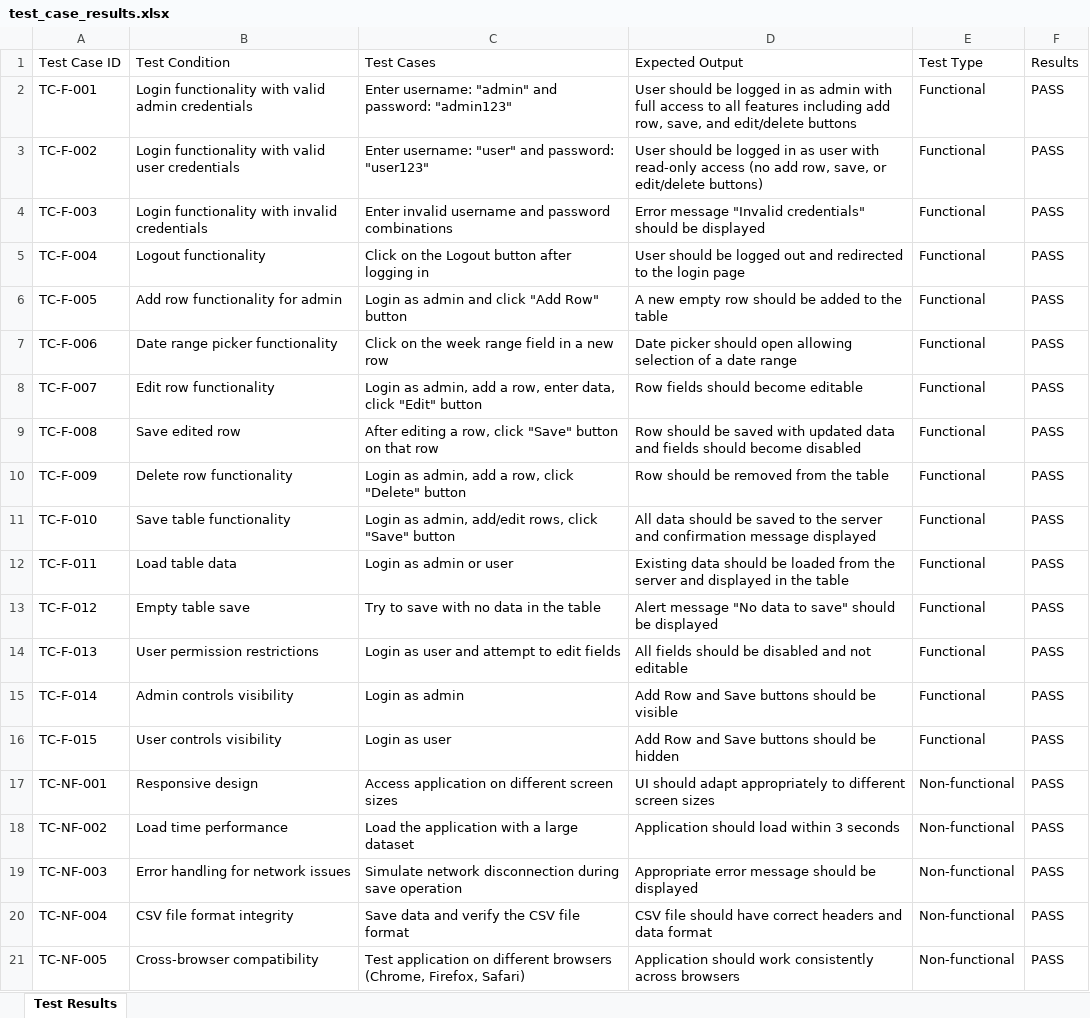
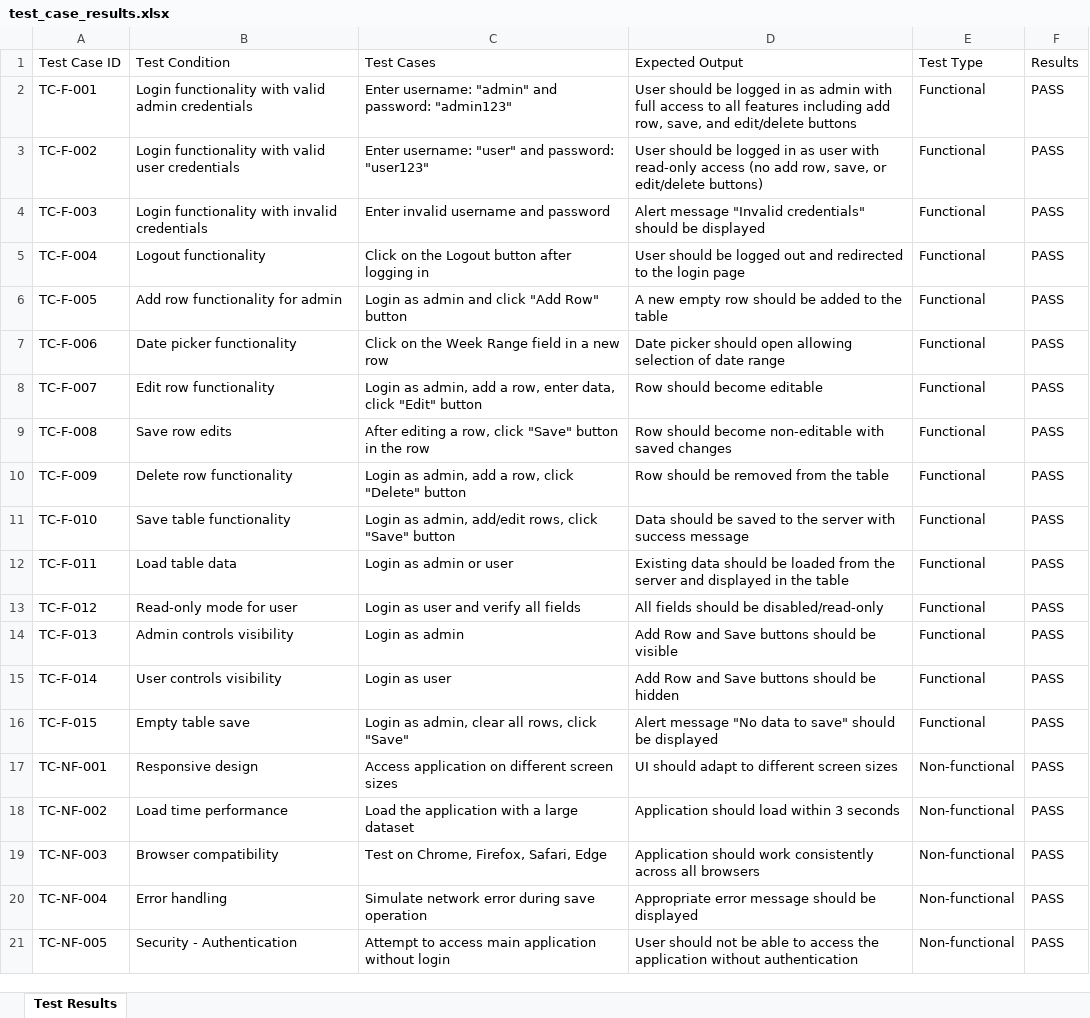
Before and after one commit to dshreya-tsip/WSR_Tool_3, an Excel workbook: test_case_results.xlsx, sheet Test Results, drawn as a sheet; only a part is shown; values as stored, in another font and other column widths than the file's, no borders; the diff covers the shown part only; the diff names each change by its address in the sheet, - before the commit and + after, or states it on an @@ line.

```diff
--- a/test_case_results.xlsx (sheet Test Results)
+++ b/test_case_results.xlsx (sheet Test Results)
-C4 (Test Cases): Enter invalid username and password combinations
+C4 (Test Cases): Enter invalid username and password
-D4 (Expected Output): Error message "Invalid…
+D4 (Expected Output): Alert message "Invalid…
-B7 (Test Condition): Date range picker functionality
+B7 (Test Condition): Date picker functionality
-C7 (Test Cases): Click on the week range field in a new row
+C7 (Test Cases): Click on the Week Range field in a new row
-D7 (Expected Output): …selection of a date range
+D7 (Expected Output): …selection of date range
-D8 (Expected Output): Row fields should become editable
+D8 (Expected Output): Row should become editable
-B9 (Test Condition): Save edited row
+B9 (Test Condition): Save row edits
-C9 (Test Cases): …"Save" button on that row
+C9 (Test Cases): …"Save" button in the row
-D9 (Expected Output): Row should be saved with updated data and fields should become disabled
+D9 (Expected Output): Row should become non-editable with saved changes
-D11 (Expected Output): All data should be saved to the server and confirmation message displayed
+D11 (Expected Output): Data should be saved to the server with success message
-B13 (Test Condition): Empty table save
+B13 (Test Condition): Read-only mode for user
-C13 (Test Cases): Try to save with no data in the table
+C13 (Test Cases): Login as user and verify all fields
-D13 (Expected Output): Alert message "No data to save" should be displayed
+D13 (Expected Output): All fields should be disabled/read-only
-B14 (Test Condition): User permission restrictions
+B14 (Test Condition): Admin controls visibility
-C14 (Test Cases): Login as user and attempt to edit fields
+C14 (Test Cases): Login as admin
-D14 (Expected Output): All fields should be disabled and not editable
+D14 (Expected Output): Add Row and Save buttons should be visible
-B15 (Test Condition): Admin controls visibility
+B15 (Test Condition): User controls visibility
-C15 (Test Cases): Login as admin
+C15 (Test Cases): Login as user
-D15 (Expected Output): Add Row and Save buttons should be visible
+D15 (Expected Output): Add Row and Save buttons should be hidden
-B16 (Test Condition): User controls visibility
+B16 (Test Condition): Empty table save
-C16 (Test Cases): Login as user
+C16 (Test Cases): Login as admin, clear all rows, click "Save"
-D16 (Expected Output): Add Row and Save buttons should be hidden
+D16 (Expected Output): Alert message "No data to save" should be displayed
-D17 (Expected Output): …should adapt appropriately to different…
+D17 (Expected Output): …should adapt to different…
-B19 (Test Condition): Error handling for network issues
+B19 (Test Condition): Browser compatibility
-C19 (Test Cases): Simulate network disconnection during save operation
+C19 (Test Cases): Test on Chrome, Firefox, Safari, Edge
-D19 (Expected Output): Appropriate error message should be displayed
+D19 (Expected Output): Application should work consistently across all browsers
-B20 (Test Condition): CSV file format integrity
+B20 (Test Condition): Error handling
-C20 (Test Cases): Save data and verify the CSV file format
+C20 (Test Cases): Simulate network error during save operation
-D20 (Expected Output): CSV file should have correct headers and data format
+D20 (Expected Output): Appropriate error message should be displayed
-B21 (Test Condition): Cross-browser compatibility
+B21 (Test Condition): Security - Authentication
-C21 (Test Cases): Test application on different browsers (Chrome, Firefox, Safari)
+C21 (Test Cases): Attempt to access main application without login
-D21 (Expected Output): Application should work consistently across browsers
+D21 (Expected Output): User should not be able to access the application without authentication
```
Also changed, not shown: 13 edited cells elsewhere in this sheet.
